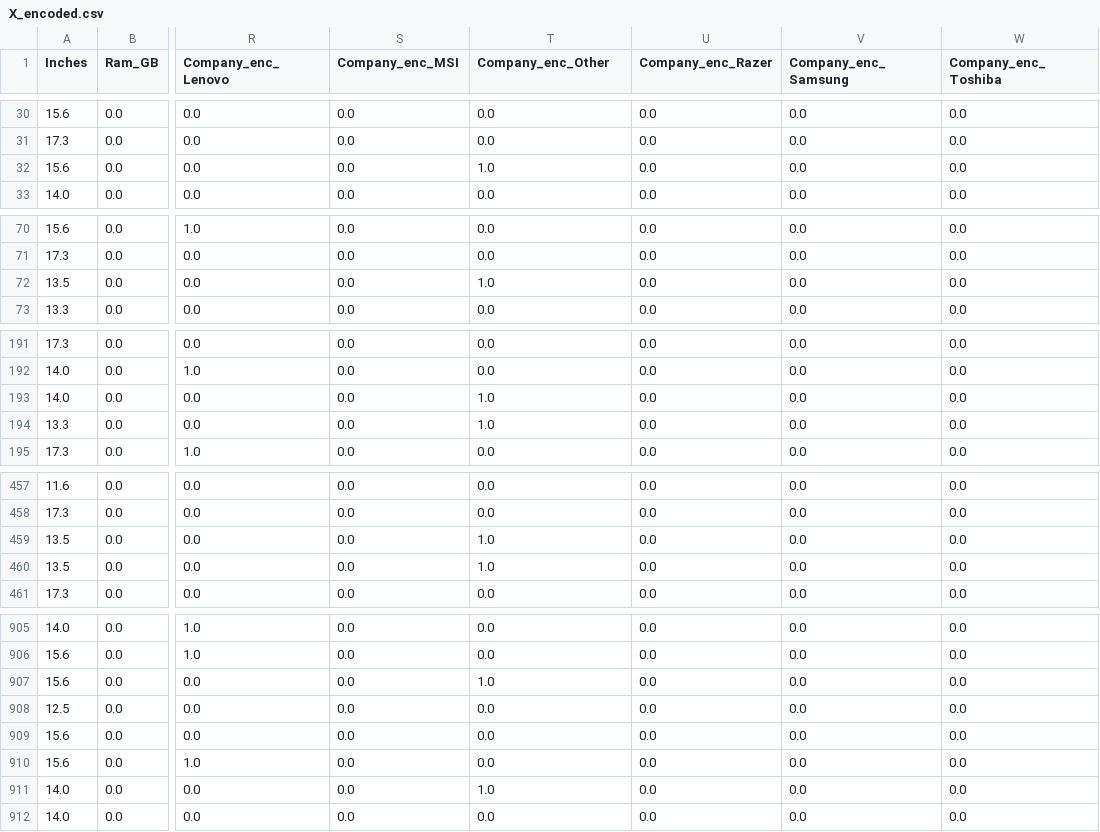
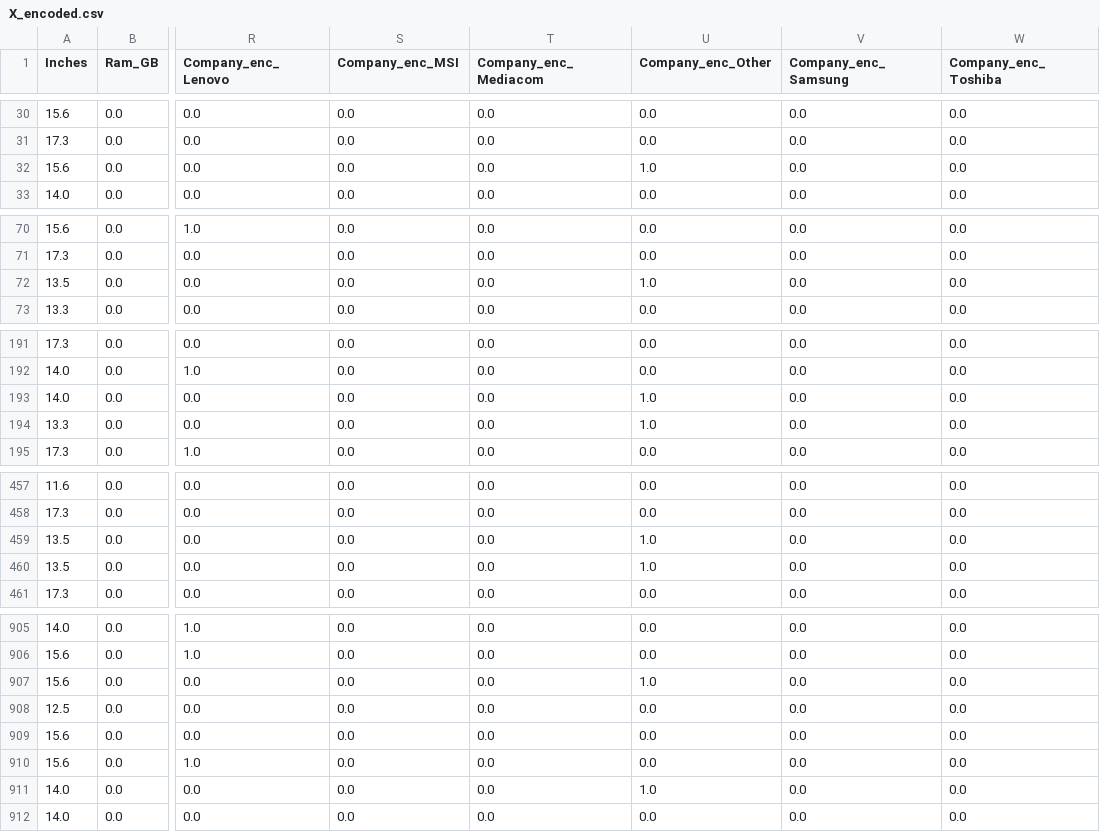
Before and after one commit to pj-hacks/Laptop_price_prediction_model, a CSV file: data/processed/X_encoded.csv, drawn as a sheet; only a part is shown, gaps mark what is left out; the diff covers the shown part only; the diff names each change by its address in the sheet, - before the commit and + after, or states it on an @@ line.

```diff
--- a/data/processed/X_encoded.csv
+++ b/data/processed/X_encoded.csv
-T1: Company_enc_Other
+T1: Company_enc_Mediacom
-U1: Company_enc_Razer
+U1: Company_enc_Other
-T32 (Company_enc_Mediacom): 1.0
+T32 (Company_enc_Mediacom): 0.0
-U32 (Company_enc_Other): 0.0
+U32 (Company_enc_Other): 1.0
-T72 (Company_enc_Mediacom): 1.0
+T72 (Company_enc_Mediacom): 0.0
-U72 (Company_enc_Other): 0.0
+U72 (Company_enc_Other): 1.0
-T193:T194 (Company_enc_Mediacom): 1.0
+T193:T194 (Company_enc_Mediacom): 0.0
-U193:U194 (Company_enc_Other): 0.0
+U193:U194 (Company_enc_Other): 1.0
-T459:T460 (Company_enc_Mediacom): 1.0
+T459:T460 (Company_enc_Mediacom): 0.0
-U459:U460 (Company_enc_Other): 0.0
+U459:U460 (Company_enc_Other): 1.0
-T907 (Company_enc_Mediacom): 1.0
+T907 (Company_enc_Mediacom): 0.0
-U907 (Company_enc_Other): 0.0
+U907 (Company_enc_Other): 1.0
-T911 (Company_enc_Mediacom): 1.0
+T911 (Company_enc_Mediacom): 0.0
-U911 (Company_enc_Other): 0.0
+U911 (Company_enc_Other): 1.0
```
Also changed, not shown: 40 edited cells elsewhere in this file, 5 other files.
